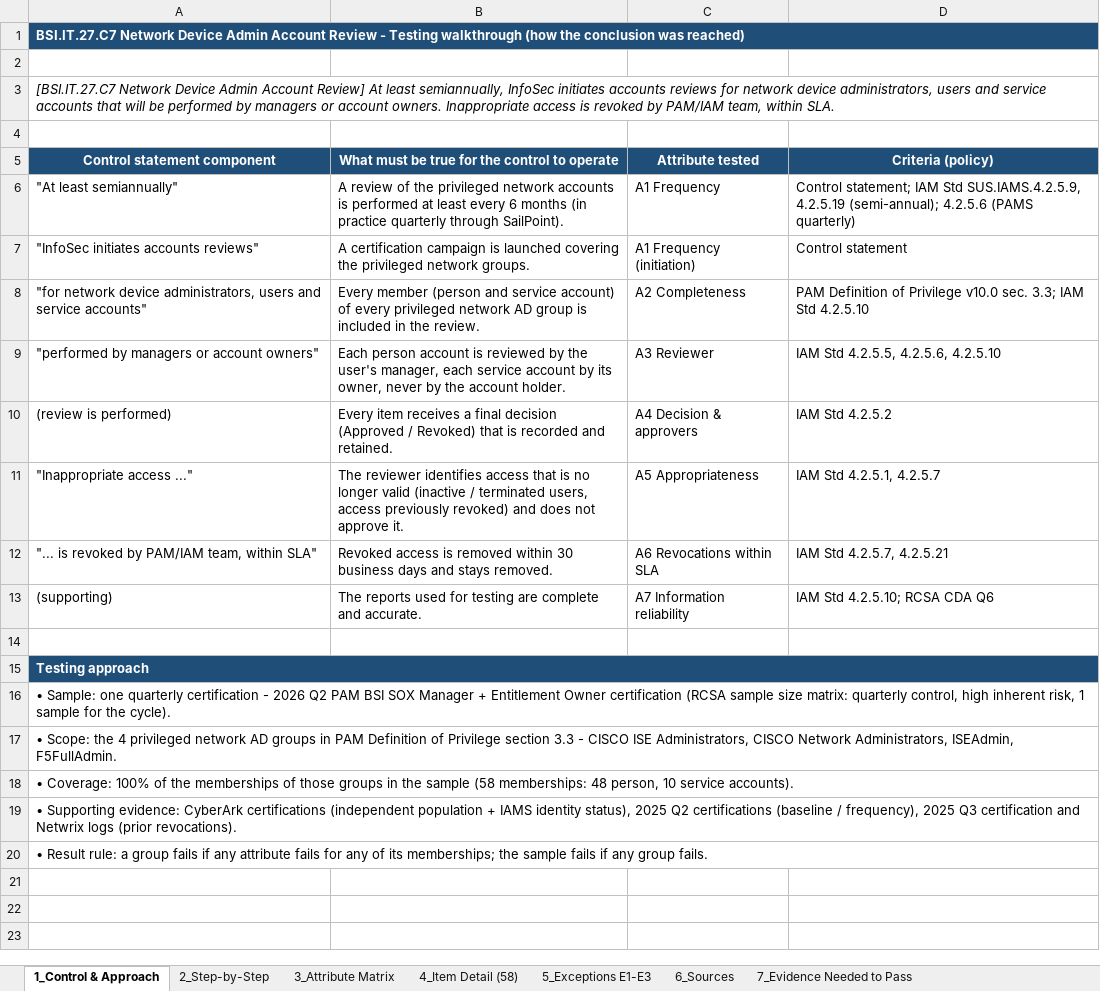
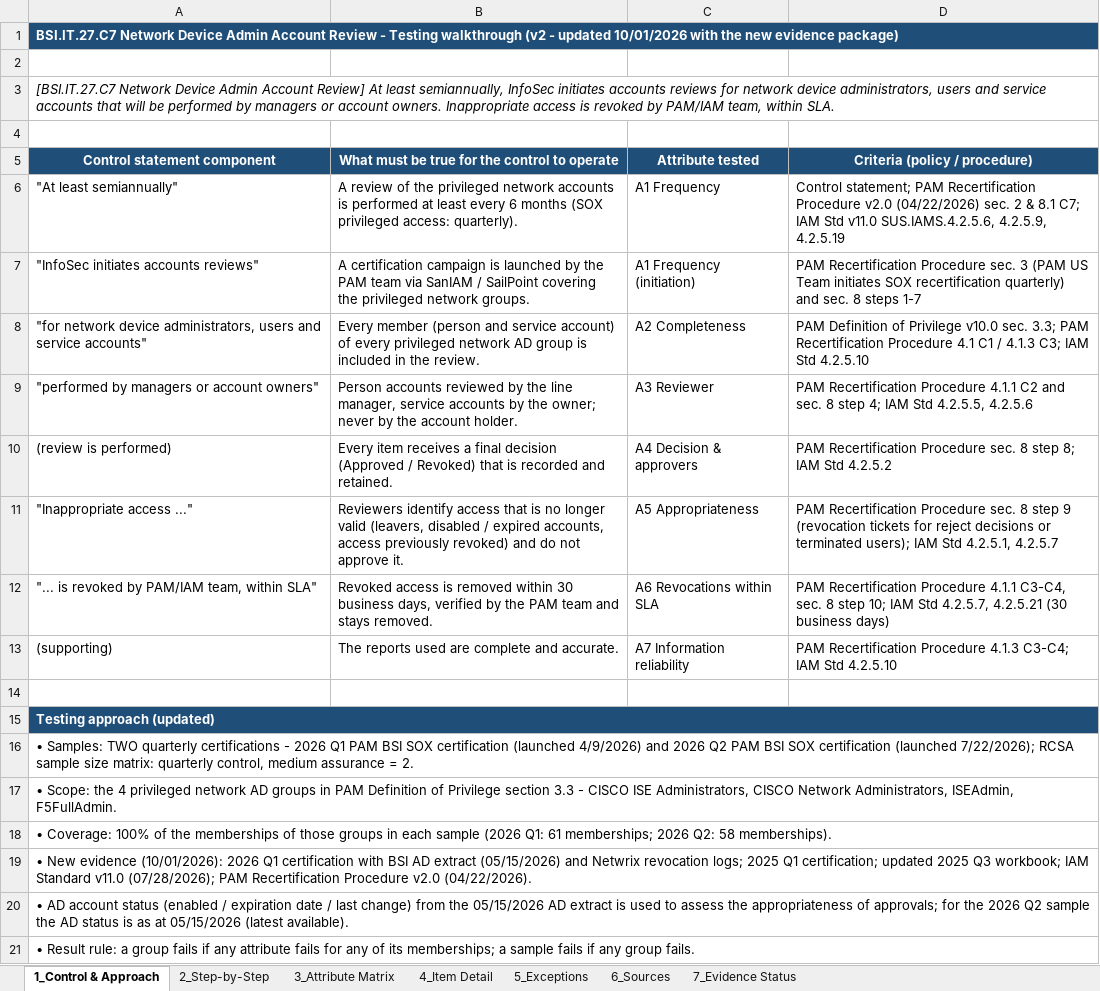
Before and after one commit to edwardfive-prog/Control-Testing-, an Excel workbook: BSI.IT.27.C7 Network Device Admin Accoun/BSI.IT.27.C7.05 Testing Walkthrough - Step by Step.xlsx, sheet 1_Control & Approach, drawn as a sheet; values as stored, in another font and other column widths than the file's, no borders; the diff names each change by its address in the sheet, - before the commit and + after, or states it on an @@ line.

```diff
--- a/BSI.IT.27.C7 Network Device Admin Accoun/BSI.IT.27.C7.05 Testing Walkthrough - Step by Step.xlsx (sheet 1_Control & Approach)
+++ b/BSI.IT.27.C7 Network Device Admin Accoun/BSI.IT.27.C7.05 Testing Walkthrough - Step by Step.xlsx (sheet 1_Control & Approach)
-sheet tab: 4_Item Detail (58)
+sheet tab: 4_Item Detail
-sheet tab: 5_Exceptions E1-E3
+sheet tab: 5_Exceptions
-sheet tab: 7_Evidence Needed to Pass
+sheet tab: 7_Evidence Status
-A1 (Control statement component): …Testing walkthrough (how the conclusion was reached)
+A1 (Control statement component): …Testing walkthrough (v2 - updated 10/01/2026 with the new evidence package)
-D5: Criteria (policy)
+D5: Criteria (policy / procedure)
-B6: …6 months (in practice quarterly through SailPoint).
+B6: …6 months (SOX privileged access: quarterly).
-D6 (Criteria (policy / procedure)): Control statement; IAM Std SUS.IAMS.4.2.5.9, 4.2.5.19 (semi-annual); 4.2.5.6 (PAMS quarterly)
+D6 (Criteria (policy / procedure)): Control statement; PAM Recertification Procedure v2.0 (04/22/2026) sec. 2 & 8.1 C7; IAM Std v11.0 SUS.IAMS.4.2.5.6, 4.2.5.9, 4.2.5.19
-B7: …is launched covering the…
+B7: …is launched by the PAM team via SanIAM / SailPoint covering the…
-D7 (Criteria (policy / procedure)): Control statement
+D7 (Criteria (policy / procedure)): PAM Recertification Procedure sec. 3 (PAM US Team initiates SOX recertification quarterly) and sec. 8 steps 1-7
-D8 (Criteria (policy / procedure)): …sec. 3.3; IAM Std…
+D8 (Criteria (policy / procedure)): …sec. 3.3; PAM Recertification Procedure 4.1 C1 / 4.1.3 C3; IAM Std…
-B9: Each person account is reviewed by the user's manager, each service account by its owner, never by…
+B9: Person accounts reviewed by the line manager, service accounts by the owner; never by…
-D9 (Criteria (policy / procedure)): IAM Std 4.2.5.5, 4.2.5.6, 4.2.5.10
+D9 (Criteria (policy / procedure)): PAM Recertification Procedure 4.1.1 C2 and sec. 8 step 4; IAM Std 4.2.5.5, 4.2.5.6
-D10 (Criteria (policy / procedure)): IAM Std 4.2.5.2
+D10 (Criteria (policy / procedure)): PAM Recertification Procedure sec. 8 step 8; IAM Std 4.2.5.2
-B11: The reviewer identifies access that is no longer valid (inactive / terminated users, access previously revoked) and does not approve…
+B11: Reviewers identify access that is no longer valid (leavers, disabled / expired accounts, access previously revoked) and do not approve…
-D11 (Criteria (policy / procedure)): IAM Std…
+D11 (Criteria (policy / procedure)): PAM Recertification Procedure sec. 8 step 9 (revocation tickets for reject decisions or terminated users); IAM Std…
-B12: …30 business days and stays…
+B12: …30 business days, verified by the PAM team and stays…
-D12 (Criteria (policy / procedure)): IAM Std 4.2.5.7, 4.2.5.21
+D12 (Criteria (policy / procedure)): PAM Recertification Procedure 4.1.1 C3-C4, sec. 8 step 10; IAM Std 4.2.5.7, 4.2.5.21 (30 business days)
-B13: …reports used for testing are complete…
+B13: …reports used are complete…
-D13 (Criteria (policy / procedure)): IAM Std 4.2.5.10; RCSA CDA Q6
+D13 (Criteria (policy / procedure)): PAM Recertification Procedure 4.1.3 C3-C4; IAM Std 4.2.5.10
-A15 (Control statement component): Testing approach
+A15 (Control statement component): Testing approach (updated)
-A16 (Control statement component): • Sample: one quarterly certification - 2026 Q2 PAM BSI SOX Manager + Entitlement Owner certification (RCSA sample size matrix: quarterly control, high inherent risk, 1 sample for the cycle).
+A16 (Control statement component): • Samples: TWO quarterly certifications - 2026 Q1 PAM BSI SOX certification (launched 4/9/2026) and 2026 Q2 PAM BSI SOX certification (launched 7/22/2026); RCSA sample size matrix: quarterly control, medium assurance = 2.
-A18 (Control statement component): …groups in the sample (58 memberships: 48 person, 10 service accounts).
+A18 (Control statement component): …groups in each sample (2026 Q1: 61 memberships; 2026 Q2: 58 memberships).
-A19 (Control statement component): • Supporting evidence: CyberArk certifications (independent population + IAMS identity status), 2025 Q2 certifications (baseline / frequency), 2025 Q3 certification and Netwrix logs (prior revocations).
+A19 (Control statement component): • New evidence (10/01/2026): 2026 Q1 certification with BSI AD extract (05/15/2026) and Netwrix revocation logs; 2025 Q1 certification; updated 2025 Q3 workbook; IAM Standard v11.0 (07/28/2026); PAM Recertification Procedure v2.0 (04/22/2026).
-A20 (Control statement component): • Result rule: a group fails if any attribute fails for any of its memberships; the sample fails if any group fails.
+A20 (Control statement component): • AD account status (enabled / expiration date / last change) from the 05/15/2026 AD extract is used to assess the appropriateness of approvals; for the 2026 Q2 sample the AD status is as at 05/15/2026 (latest available).
+row 21: • Result rule: a group fails if any attribute fails for any of its memberships; a sample fails if any group fails.
```
Also changed, not shown: sheet 4_Item Detail, sheet 7_Evidence Status, sheet 5_Exceptions, sheet 6_Sources, sheet 3_Attribute Matrix, sheet 2_Step-by-Step, BSI.IT.27.C7 Network Device Admin Accoun/BSI.IT.27.C7.02 Q2_2026.xlsx, 16 other files.
